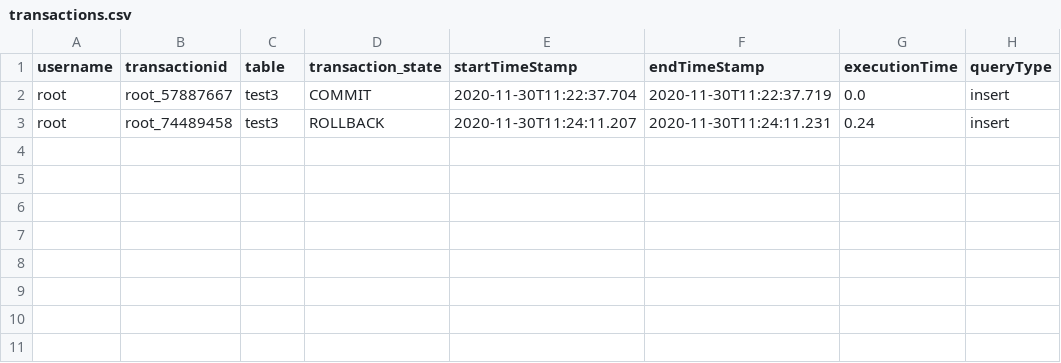
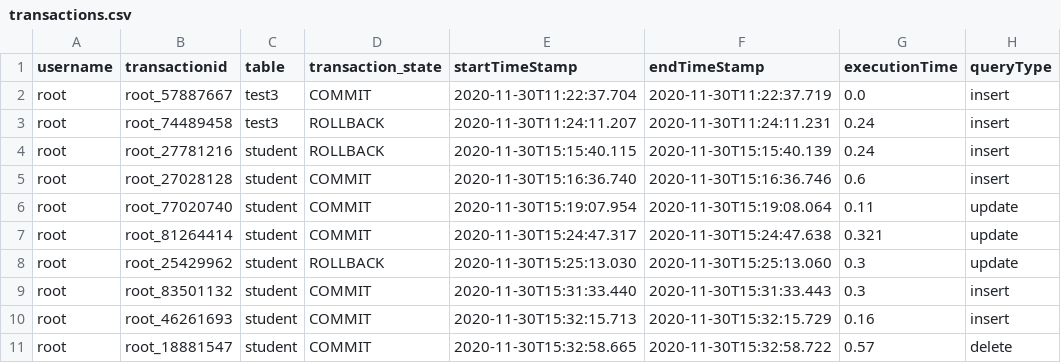
Before and after one commit to manitejavarma/DatabaseManagementSystem, a CSV file: database/transactions.csv, drawn as a sheet; the diff names each change by its address in the sheet, - before the commit and + after, or states it on an @@ line.

```diff
--- a/database/transactions.csv
+++ b/database/transactions.csv
+row 4: root | root_27781216 | student | ROLLBACK | 2020-11-30T15:15:40.115 | 2020-11-30T15:15:40.139 | 0.24 | insert
+row 5: root | root_27028128 | student | COMMIT | 2020-11-30T15:16:36.740 | 2020-11-30T15:16:36.746 | 0.6 | insert
+row 6: root | root_77020740 | student | COMMIT | 2020-11-30T15:19:07.954 | 2020-11-30T15:19:08.064 | 0.11 | update
+row 7: root | root_81264414 | student | COMMIT | 2020-11-30T15:24:47.317 | 2020-11-30T15:24:47.638 | 0.321 | update
+row 8: root | root_25429962 | student | ROLLBACK | 2020-11-30T15:25:13.030 | 2020-11-30T15:25:13.060 | 0.3 | update
+row 9: root | root_83501132 | student | COMMIT | 2020-11-30T15:31:33.440 | 2020-11-30T15:31:33.443 | 0.3 | insert
+row 10: root | root_46261693 | student | COMMIT | 2020-11-30T15:32:15.713 | 2020-11-30T15:32:15.729 | 0.16 | insert
+row 11: root | root_18881547 | student | COMMIT | 2020-11-30T15:32:58.665 | 2020-11-30T15:32:58.722 | 0.57 | delete
```
Also changed, not shown: 8 other files.
